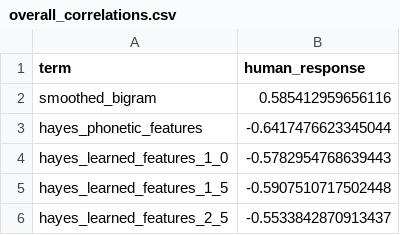
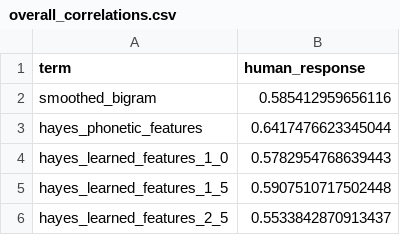
Before and after one commit to hutengdai/vector_bilinear, a CSV file: models/results/overall_correlations.csv, drawn as a sheet.

```diff
--- a/models/results/overall_correlations.csv
+++ b/models/results/overall_correlations.csv
@@ -2,5 +2,5 @@ term,human_response
 smoothed_bigram,0.585412959656116
-hayes_phonetic_features,-0.6417476623345044
-hayes_learned_features_1_0,-0.5782954768639443
-hayes_learned_features_1_5,-0.5907510717502448
-hayes_learned_features_2_5,-0.5533842870913437
+hayes_phonetic_features,0.6417476623345044
+hayes_learned_features_1_0,0.5782954768639443
+hayes_learned_features_1_5,0.5907510717502448
+hayes_learned_features_2_5,0.5533842870913437
```
Also changed, not shown: models/results/grouped_correlations.csv, 1 other file.
